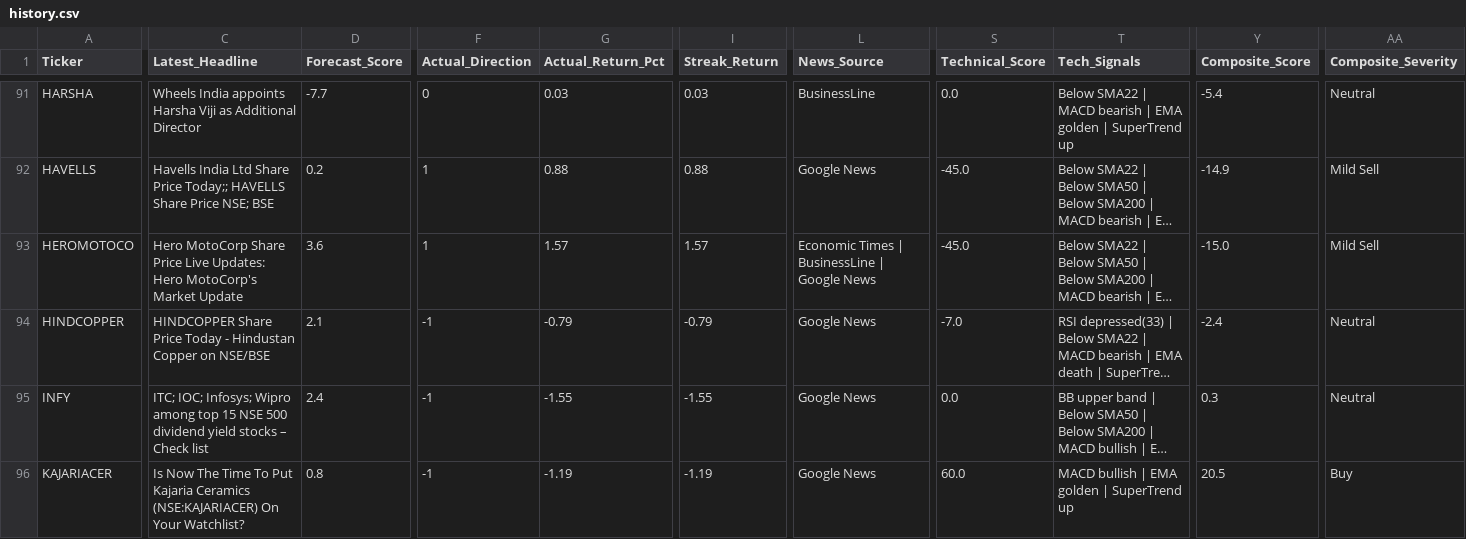
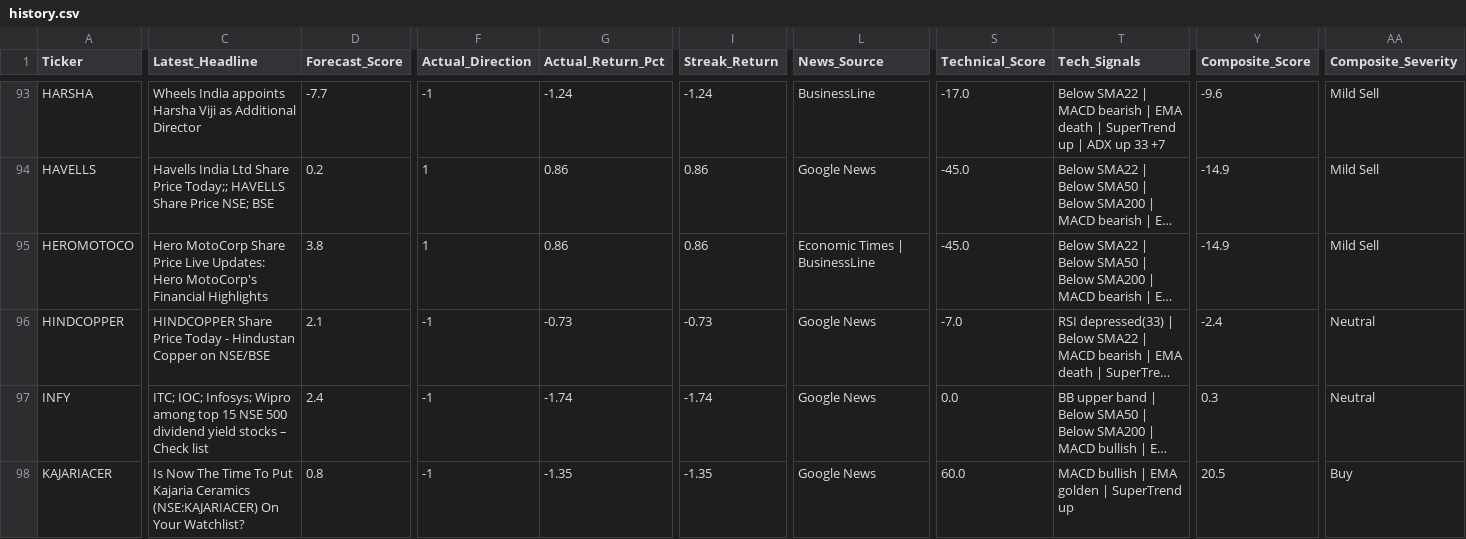
Before and after one commit to rupak-sarkar/xchart-app, a CSV file: history.csv, drawn as a sheet; only a part is shown, gaps mark what is left out; long unchanged cells end in …; addresses are those after the commit; the diff covers the shown part only; the diff names each change by its address in the sheet, - before the commit and + after, or states it on an @@ line.

```diff
--- a/history.csv
+++ b/history.csv
-F93 (Actual_Direction): 0
+F93 (Actual_Direction): -1
-G93 (Actual_Return_Pct): 0.03
+G93 (Actual_Return_Pct): -1.24
-I93 (Streak_Return): 0.03
+I93 (Streak_Return): -1.24
-S93 (Technical_Score): 0.0
+S93 (Technical_Score): -17.0
-T93 (Tech_Signals): …| EMA golden | SuperTrend up
+T93 (Tech_Signals): …| EMA death | SuperTrend up | ADX up 33 +7
-Y93 (Composite_Score): -5.4
+Y93 (Composite_Score): -9.6
-AA93 (Composite_Severity): Neutral
+AA93 (Composite_Severity): Mild Sell
-G94 (Actual_Return_Pct): 0.88
+G94 (Actual_Return_Pct): 0.86
-I94 (Streak_Return): 0.88
+I94 (Streak_Return): 0.86
-C95 (Latest_Headline): …Hero MotoCorp's Market Update
+C95 (Latest_Headline): …Hero MotoCorp's Financial Highlights
-D95 (Forecast_Score): 3.6
+D95 (Forecast_Score): 3.8
-G95 (Actual_Return_Pct): 1.57
+G95 (Actual_Return_Pct): 0.86
-I95 (Streak_Return): 1.57
+I95 (Streak_Return): 0.86
-L95 (News_Source): Economic Times | BusinessLine | Google News
+L95 (News_Source): Economic Times | BusinessLine
-Y95 (Composite_Score): -15.0
+Y95 (Composite_Score): -14.9
-G96 (Actual_Return_Pct): -0.79
+G96 (Actual_Return_Pct): -0.73
-I96 (Streak_Return): -0.79
+I96 (Streak_Return): -0.73
-G97 (Actual_Return_Pct): -1.55
+G97 (Actual_Return_Pct): -1.74
-I97 (Streak_Return): -1.55
+I97 (Streak_Return): -1.74
-G98 (Actual_Return_Pct): -1.19
+G98 (Actual_Return_Pct): -1.35
-I98 (Streak_Return): -1.19
+I98 (Streak_Return): -1.35
```
Also changed, not shown: 2 added rows, 1 removed row and 97 edited cells elsewhere in this file, data.csv, 1 other file.
